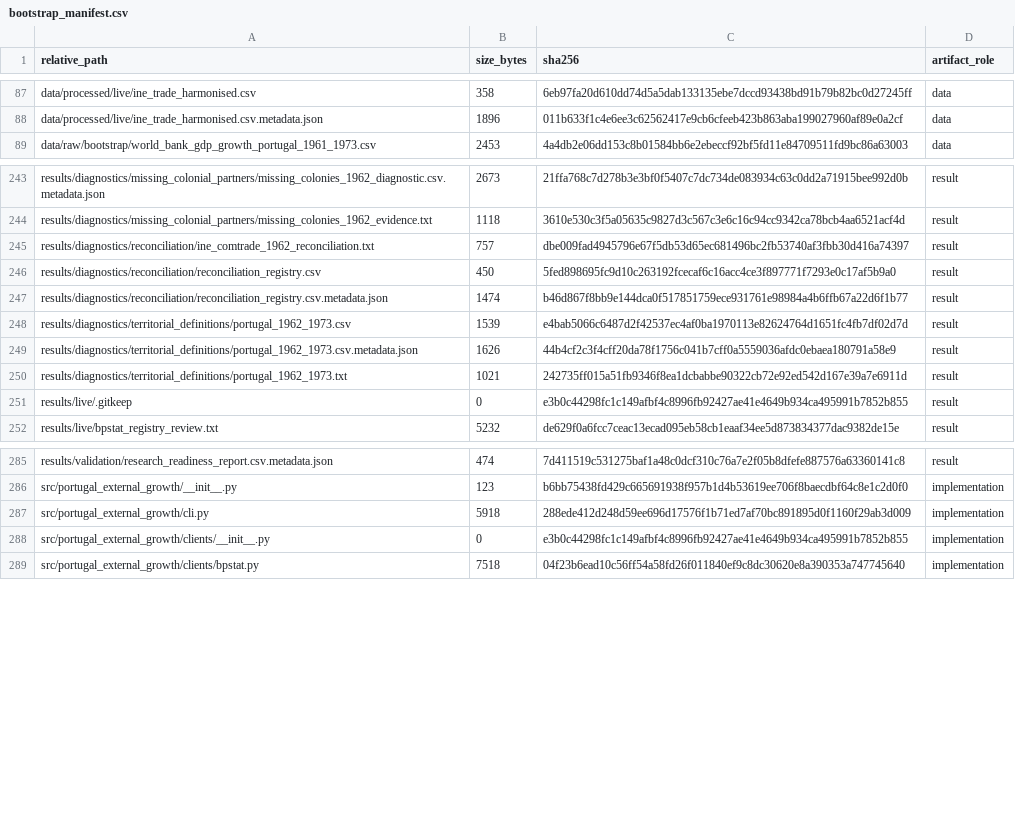
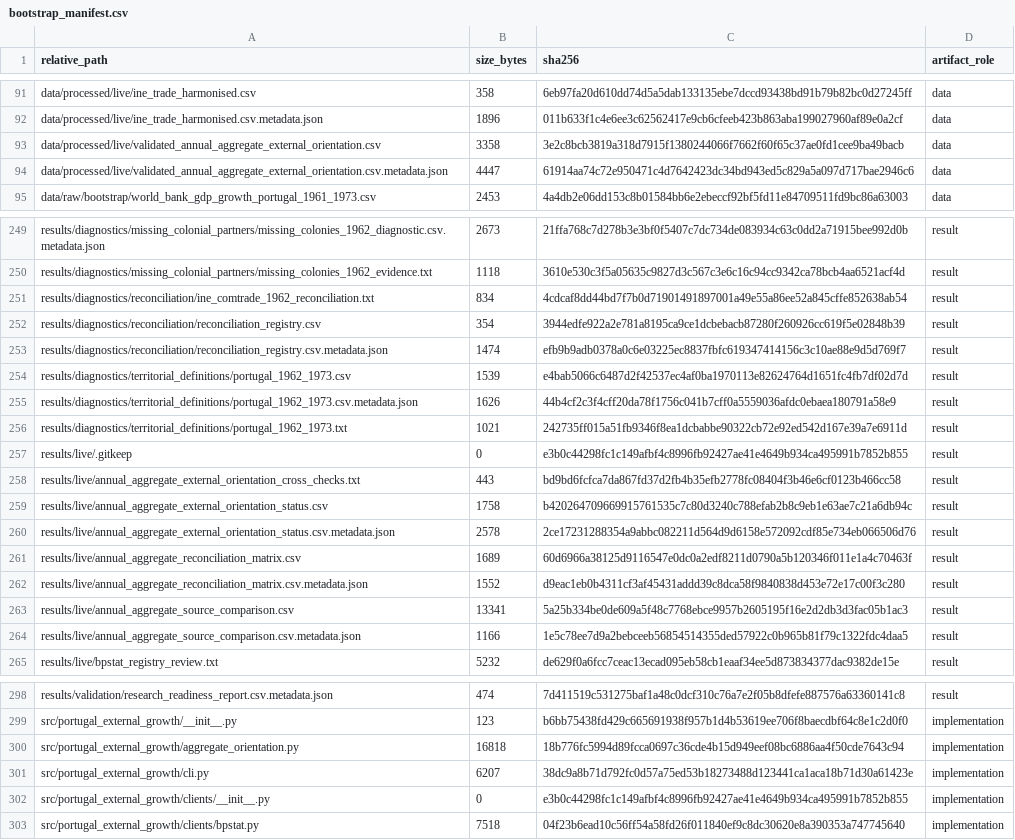
Before and after one commit to DiogoRibeiro7/portugal-external-growth-1960-1973, a CSV file: results/manifests/bootstrap_manifest.csv, drawn as a sheet; only a part is shown, gaps mark what is left out; the diff covers the shown part only.

Commit message:
Build validated aggregate orientation dataset

```diff
--- a/results/manifests/bootstrap_manifest.csv
+++ b/results/manifests/bootstrap_manifest.csv
@@ -88,2 +92,4 @@ data/processed/live/ine_trade_harmonised.csv,358,6eb97fa20d610dd74d5a5dab133135e
 data/processed/live/ine_trade_harmonised.csv.metadata.json,1896,011b633f1c4e6ee3c62562417e9cb6cfeeb423b863aba199027960af89e0a2cf,data
+data/processed/live/validated_annual_aggregate_external_orientation.csv,3358,3e2c8bcb3819a318d7915f1380244066f7662f60f65c37ae0fd1cee9ba49bacb,data
+data/processed/live/validated_annual_aggregate_external_orientation.csv.metadata.json,4447,61914aa74c72e950471c4d7642423dc34bd943ed5c829a5a097d717bae2946c6,data
 data/raw/bootstrap/world_bank_gdp_growth_portugal_1961_1973.csv,2453,4a4db2e06dd153c8b01584bb6e2ebeccf92bf5fd11e84709511fd9bc86a63003,data
@@ -244,5 +250,5 @@ results/diagnostics/missing_colonial_partners/missing_colonies_1962_diagnostic.c
 results/diagnostics/missing_colonial_partners/missing_colonies_1962_evidence.txt,1118,3610e530c3f5a05635c9827d3c567c3e6c16c94cc9342ca78bcb4aa6521acf4d,result
-results/diagnostics/reconciliation/ine_comtrade_1962_reconciliation.txt,757,dbe009fad4945796e67f5db53d65ec681496bc2fb53740af3fbb30d416a74397,result
-results/diagnostics/reconciliation/reconciliation_registry.csv,450,5fed898695fc9d10c263192fcecaf6c16acc4ce3f897771f7293e0c17af5b9a0,result
-results/diagnostics/reconciliation/reconciliation_registry.csv.metadata.json,1474,b46d867f8bb9e144dca0f517851759ece931761e98984a4b6ffb67a22d6f1b77,result
+results/diagnostics/reconciliation/ine_comtrade_1962_reconciliation.txt,834,4cdcaf8dd44bd7f7b0d71901491897001a49e55a86ee52a845cffe852638ab54,result
+results/diagnostics/reconciliation/reconciliation_registry.csv,354,3944edfe922a2e781a8195ca9ce1dcbebacb87280f260926cc619f5e02848b39,result
+results/diagnostics/reconciliation/reconciliation_registry.csv.metadata.json,1474,efb9b9adb0378a0c6e03225ec8837fbfc619347414156c3c10ae88e9d5d769f7,result
 results/diagnostics/territorial_definitions/portugal_1962_1973.csv,1539,e4bab5066c6487d2f42537ec4af0ba1970113e82624764d1651fc4fb7df02d7d,result
@@ -251,2 +257,9 @@ results/diagnostics/territorial_definitions/portugal_1962_1973.txt,1021,242735ff
 results/live/.gitkeep,0,e3b0c44298fc1c149afbf4c8996fb92427ae41e4649b934ca495991b7852b855,result
+results/live/annual_aggregate_external_orientation_cross_checks.txt,443,bd9bd6fcfca7da867fd37d2fb4b35efb2778fc08404f3b46e6cf0123b466cc58,result
+results/live/annual_aggregate_external_orientation_status.csv,1758,b420264709669915761535c7c80d3240c788efab2b8c9eb1e63ae7c21a6db94c,result
+results/live/annual_aggregate_external_orientation_status.csv.metadata.json,2578,2ce17231288354a9abbc082211d564d9d6158e572092cdf85e734eb066506d76,result
+results/live/annual_aggregate_reconciliation_matrix.csv,1689,60d6966a38125d9116547e0dc0a2edf8211d0790a5b120346f011e1a4c70463f,result
+results/live/annual_aggregate_reconciliation_matrix.csv.metadata.json,1552,d9eac1eb0b4311cf3af45431addd39c8dca58f9840838d453e72e17c00f3c280,result
+results/live/annual_aggregate_source_comparison.csv,13341,5a25b334be0de609a5f48c7768ebce9957b2605195f16e2d2db3d3fac05b1ac3,result
+results/live/annual_aggregate_source_comparison.csv.metadata.json,1166,1e5c78ee7d9a2bebceeb56854514355ded57922c0b965b81f79c1322fdc4daa5,result
 results/live/bpstat_registry_review.txt,5232,de629f0a6fcc7ceac13ecad095eb58cb1eaaf34ee5d873834377dac9382de15e,result
@@ -286,3 +299,4 @@ results/validation/research_readiness_report.csv.metadata.json,474,7d411519c5312
 src/portugal_external_growth/__init__.py,123,b6bb75438fd429c665691938f957b1d4b53619ee706f8baecdbf64c8e1c2d0f0,implementation
-src/portugal_external_growth/cli.py,5918,288ede412d248d59ee696d17576f1b71ed7af70bc891895d0f1160f29ab3d009,implementation
+src/portugal_external_growth/aggregate_orientation.py,16818,18b776fc5994d89fcca0697c36cde4b15d949eef08bc6886aa4f50cde7643c94,implementation
+src/portugal_external_growth/cli.py,6207,38dc9a8b71d792fc0d57a75ed53b18273488d123441ca1aca18b71d30a61423e,implementation
 src/portugal_external_growth/clients/__init__.py,0,e3b0c44298fc1c149afbf4c8996fb92427ae41e4649b934ca495991b7852b855,implementation
```
Also changed, not shown: 5 added rows and 19 edited cells elsewhere in this file, data/interim/live/ine_comtrade_1962_reconciliation.csv, data/interim/live/trade_source_comparison.csv, 29 other files.
